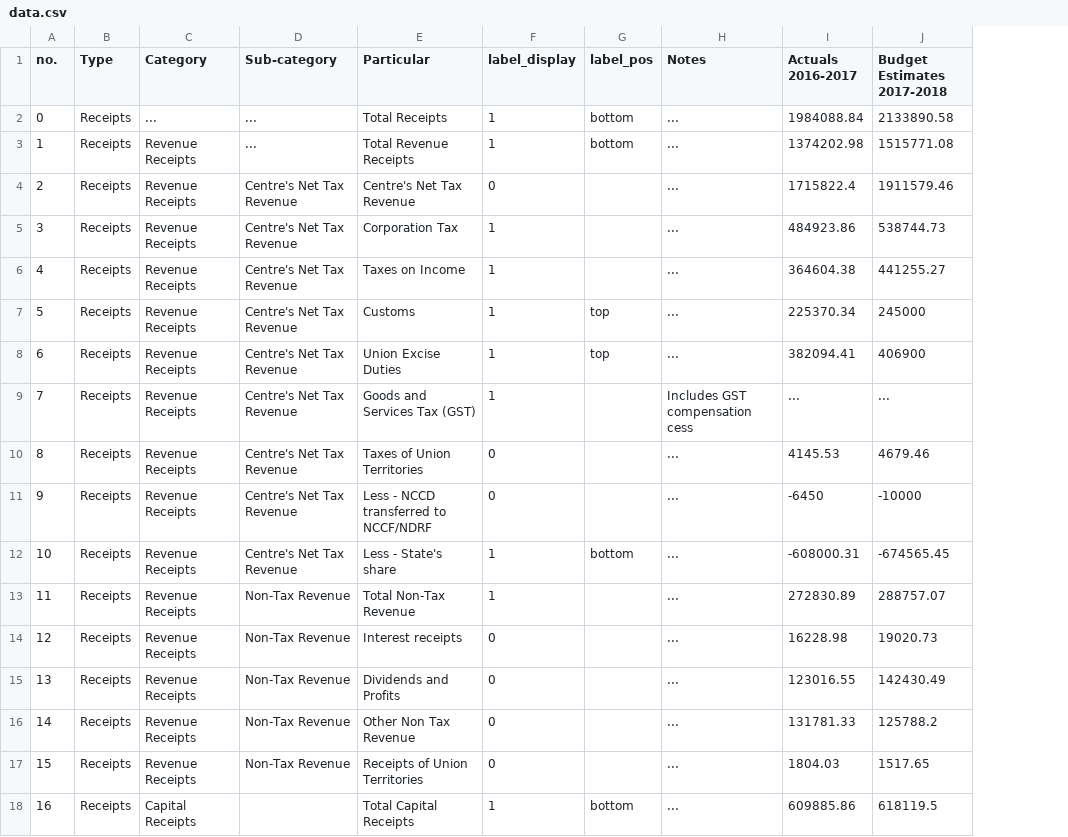
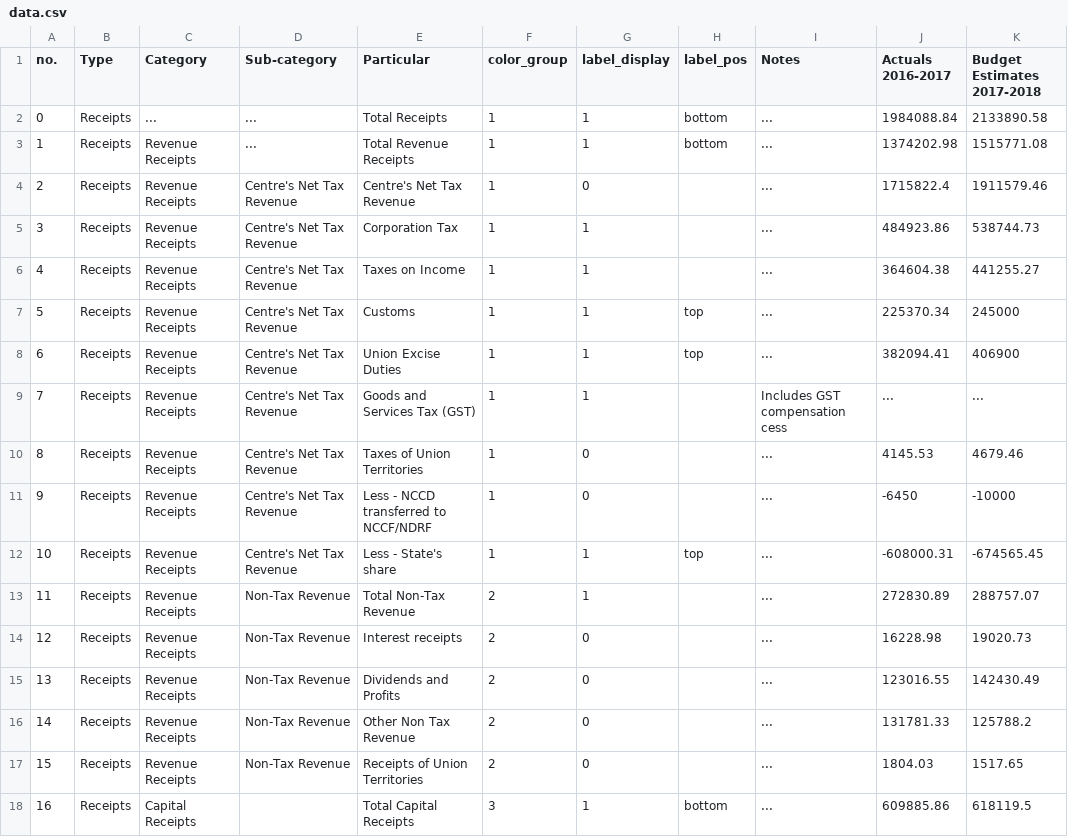
Before and after one commit to cbgaindia/viz-testlabs, a CSV file: visualisations/force-layout/data.csv, drawn as a sheet; only a part is shown; addresses are those after the commit; the diff names each change by its address in the sheet, - before the commit and + after, or states it on an @@ line.

Commit message:
Update Force Layout Prototype - 2

```diff
--- a/visualisations/force-layout/data.csv
+++ b/visualisations/force-layout/data.csv
+column F (color_group), rows 2-18: 1 | 1 | 1 | 1 | 1 | 1 | 1 | 1 | 1 | 1 | 1 | 2 | 2 | 2 | 2 | 2 | 3
-H12 (label_pos): bottom
+H12 (label_pos): top
```
Also changed, not shown: visualisations/force-layout/links.csv, 1 other file.
